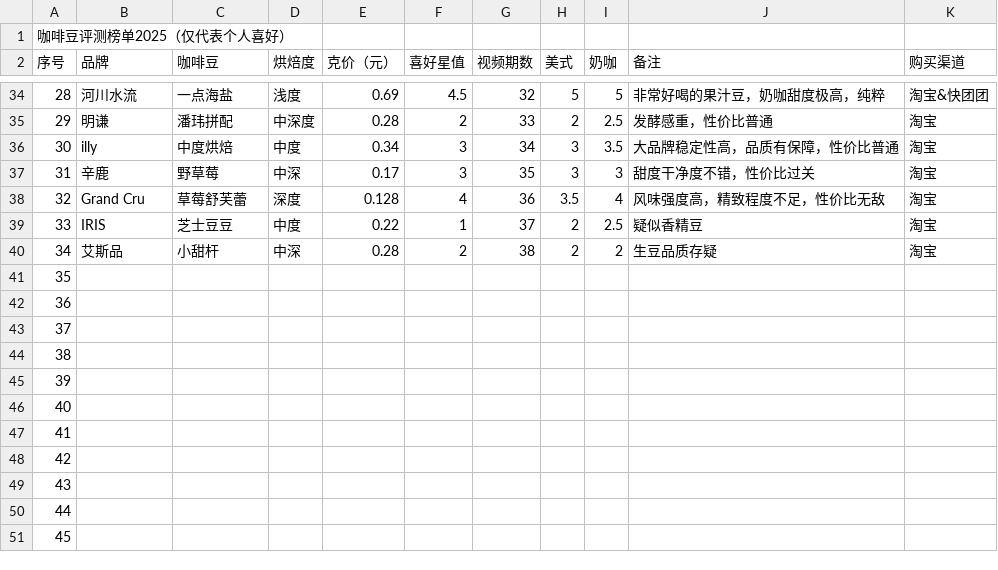
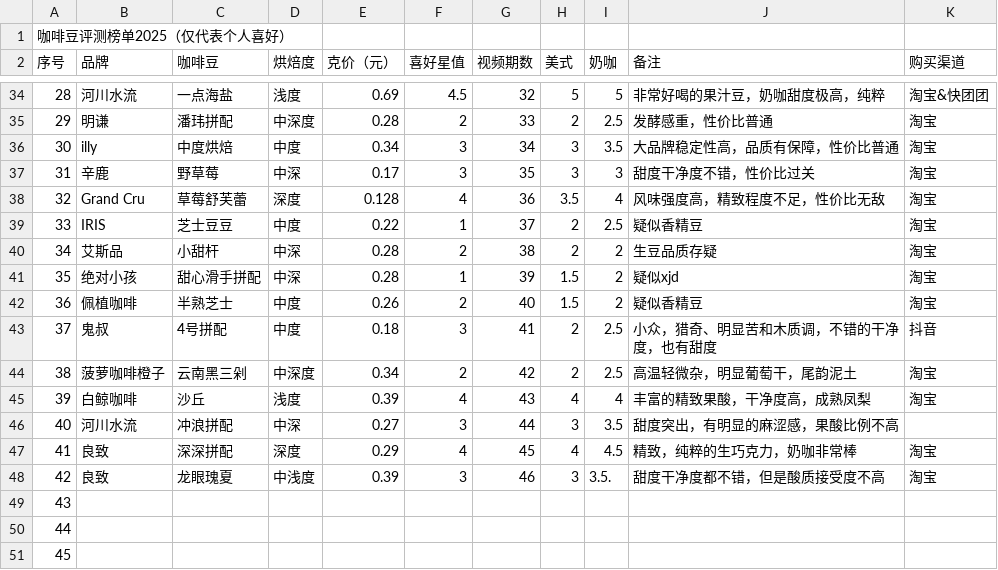
Before and after one commit to chuthree/brew-guide, a CSV file: public/data/espresso-beans.csv, drawn as a sheet; only a part is shown, gaps mark what is left out; removed rows and columns are numbered as before the commit, all else as after; the diff names each change by its address in the sheet, - before the commit and + after, or states it on an @@ line.

```diff
--- a/public/data/espresso-beans.csv
+++ b/public/data/espresso-beans.csv
-row 41: 35
-row 42: 36
-row 43: 37
-row 44: 38
-row 45: 39
-row 46: 40
-row 47: 41
-row 48: 42
+row 41: 35 | 绝对小孩 | 甜心滑手拼配 | 中深 | 0.28 | 1 | 39 | 1.5 | 2 | 疑似xjd | 淘宝
+row 42: 36 | 佩植咖啡 | 半熟芝士 | 中度 | 0.26 | 2 | 40 | 1.5 | 2 | 疑似香精豆 | 淘宝
+row 43: 37 | 鬼叔 | 4号拼配 | 中度 | 0.18 | 3 | 41 | 2 | 2.5 | 小众，猎奇、明显苦和木质调，不错的干净度，也有甜度 | 抖音
+row 44: 38 | 菠萝咖啡橙子 | 云南黑三剁 | 中深度 | 0.34 | 2 | 42 | 2 | 2.5 | 高温轻微杂，明显葡萄干，尾韵泥土 | 淘宝
+row 45: 39 | 白鲸咖啡 | 沙丘 | 浅度 | 0.39 | 4 | 43 | 4 | 4 | 丰富的精致果酸，干净度高，成熟凤梨 | 淘宝
+row 46: 40 | 河川水流 | 冲浪拼配 | 中深 | 0.27 | 3 | 44 | 3 | 3.5 | 甜度突出，有明显的麻涩感，果酸比例不高
+row 47: 41 | 良致 | 深深拼配 | 深度 | 0.29 | 4 | 45 | 4 | 4.5 | 精致，纯粹的生巧克力，奶咖非常棒 | 淘宝
+row 48: 42 | 良致 | 龙眼瑰夏 | 中浅度 | 0.39 | 3 | 46 | 3 | 3.5. | 甜度干净度都不错，但是酸质接受度不高 | 淘宝
```
Also changed, not shown: public/data/fenix-espresso-beans.csv, public/data/filter-beans.csv, 1 other file.
